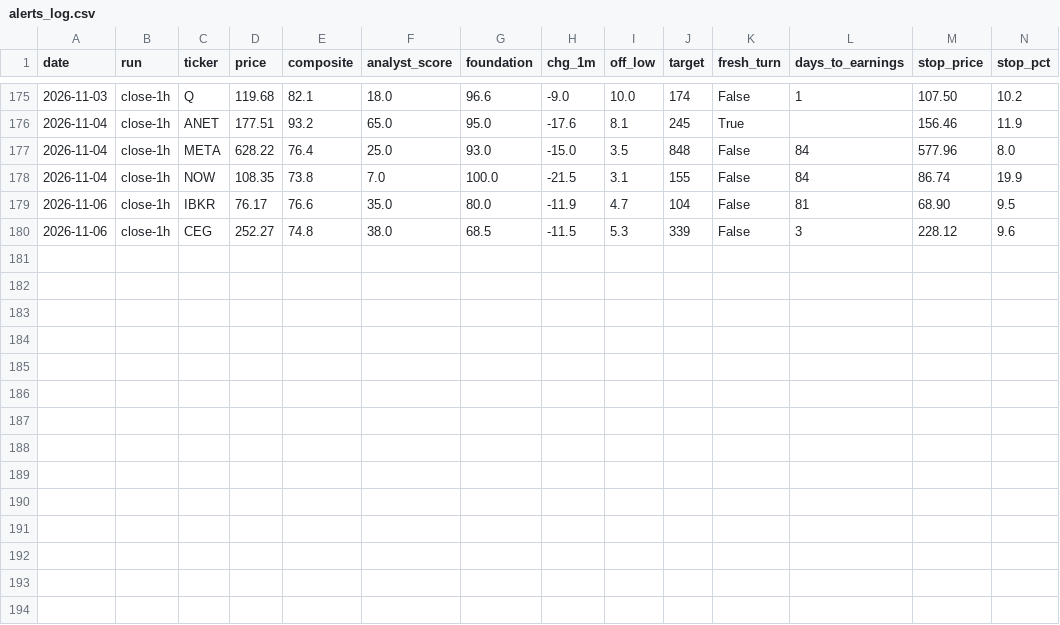
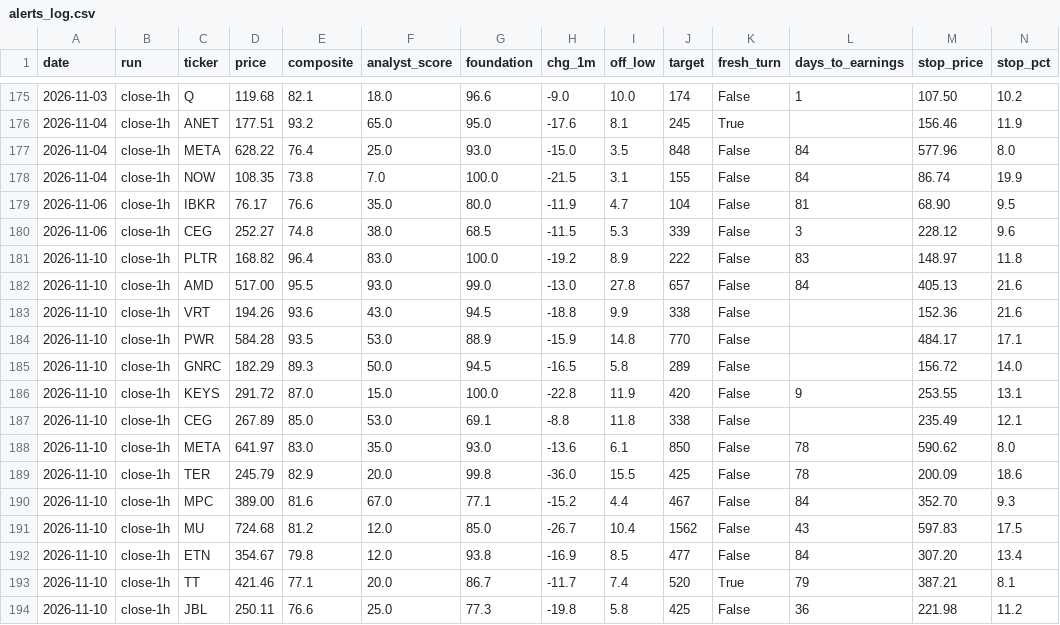
Before and after one commit to karthikpalsg/dip-radar, a CSV file: data/alerts_log.csv, drawn as a sheet; only a part is shown, gaps mark what is left out; the diff names each change by its address in the sheet, - before the commit and + after, or states it on an @@ line.

```diff
--- a/data/alerts_log.csv
+++ b/data/alerts_log.csv
+row 181: 2026-11-10 | close-1h | PLTR | 168.82 | 96.4 | 83.0 | 100.0 | -19.2 | 8.9 | 222 | False | 83 | 148.97 | 11.8
+row 182: 2026-11-10 | close-1h | AMD | 517.00 | 95.5 | 93.0 | 99.0 | -13.0 | 27.8 | 657 | False | 84 | 405.13 | 21.6
+row 183: 2026-11-10 | close-1h | VRT | 194.26 | 93.6 | 43.0 | 94.5 | -18.8 | 9.9 | 338 | False |  | 152.36 | 21.6
+row 184: 2026-11-10 | close-1h | PWR | 584.28 | 93.5 | 53.0 | 88.9 | -15.9 | 14.8 | 770 | False |  | 484.17 | 17.1
+row 185: 2026-11-10 | close-1h | GNRC | 182.29 | 89.3 | 50.0 | 94.5 | -16.5 | 5.8 | 289 | False |  | 156.72 | 14.0
+row 186: 2026-11-10 | close-1h | KEYS | 291.72 | 87.0 | 15.0 | 100.0 | -22.8 | 11.9 | 420 | False | 9 | 253.55 | 13.1
+row 187: 2026-11-10 | close-1h | CEG | 267.89 | 85.0 | 53.0 | 69.1 | -8.8 | 11.8 | 338 | False |  | 235.49 | 12.1
+row 188: 2026-11-10 | close-1h | META | 641.97 | 83.0 | 35.0 | 93.0 | -13.6 | 6.1 | 850 | False | 78 | 590.62 | 8.0
+row 189: 2026-11-10 | close-1h | TER | 245.79 | 82.9 | 20.0 | 99.8 | -36.0 | 15.5 | 425 | False | 78 | 200.09 | 18.6
+row 190: 2026-11-10 | close-1h | MPC | 389.00 | 81.6 | 67.0 | 77.1 | -15.2 | 4.4 | 467 | False | 84 | 352.70 | 9.3
+row 191: 2026-11-10 | close-1h | MU | 724.68 | 81.2 | 12.0 | 85.0 | -26.7 | 10.4 | 1562 | False | 43 | 597.83 | 17.5
+row 192: 2026-11-10 | close-1h | ETN | 354.67 | 79.8 | 12.0 | 93.8 | -16.9 | 8.5 | 477 | False | 84 | 307.20 | 13.4
+row 193: 2026-11-10 | close-1h | TT | 421.46 | 77.1 | 20.0 | 86.7 | -11.7 | 7.4 | 520 | True | 79 | 387.21 | 8.1
+row 194: 2026-11-10 | close-1h | JBL | 250.11 | 76.6 | 25.0 | 77.3 | -19.8 | 5.8 | 425 | False | 36 | 221.98 | 11.2
```
Also changed, not shown: 1 other file.
